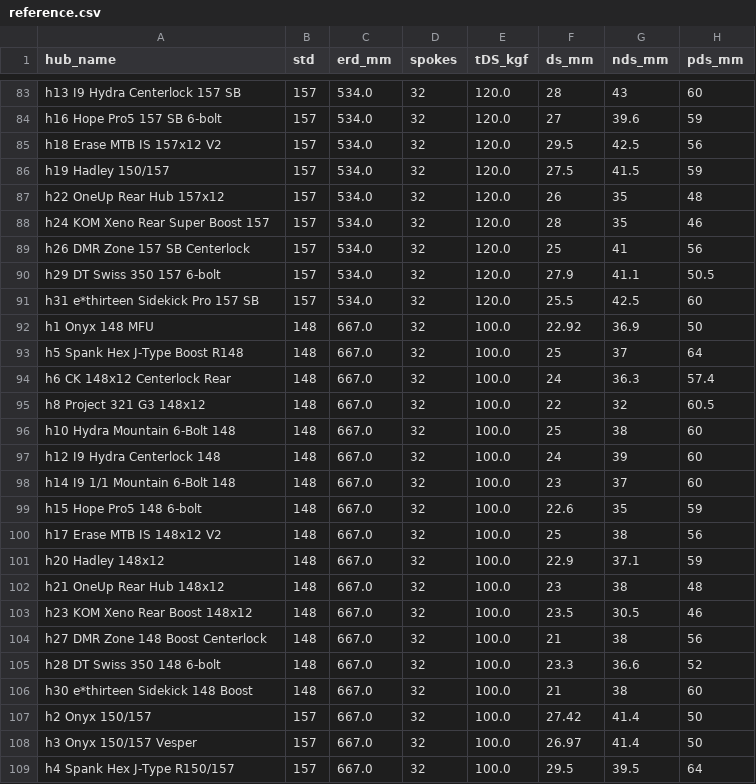
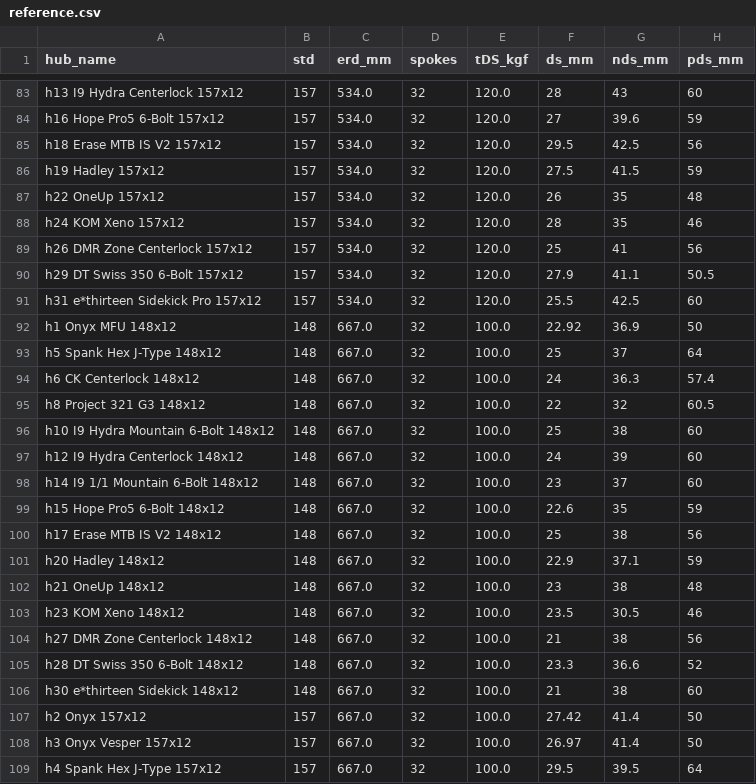
Before and after one commit to postmillennium-MTB/wheel-physics-core, a CSV file: validation/reference.csv, drawn as a sheet; only a part is shown, gaps mark what is left out; the diff covers the shown part only; the diff names each change by its address in the sheet, - before the commit and + after, or states it on an @@ line.

```diff
--- a/validation/reference.csv
+++ b/validation/reference.csv
-A83 (hub_name): h13 I9 Hydra Centerlock 157 SB
+A83 (hub_name): h13 I9 Hydra Centerlock 157x12
-A84 (hub_name): h16 Hope Pro5 157 SB 6-bolt
+A84 (hub_name): h16 Hope Pro5 6-Bolt 157x12
-A85 (hub_name): h18 Erase MTB IS 157x12 V2
+A85 (hub_name): h18 Erase MTB IS V2 157x12
-A86 (hub_name): h19 Hadley 150/157
+A86 (hub_name): h19 Hadley 157x12
-A87 (hub_name): h22 OneUp Rear Hub 157x12
+A87 (hub_name): h22 OneUp 157x12
-A88 (hub_name): h24 KOM Xeno Rear Super Boost 157
+A88 (hub_name): h24 KOM Xeno 157x12
-A89 (hub_name): h26 DMR Zone 157 SB Centerlock
+A89 (hub_name): h26 DMR Zone Centerlock 157x12
-A90 (hub_name): h29 DT Swiss 350 157 6-bolt
+A90 (hub_name): h29 DT Swiss 350 6-Bolt 157x12
-A91 (hub_name): h31 e*thirteen Sidekick Pro 157 SB
+A91 (hub_name): h31 e*thirteen Sidekick Pro 157x12
-A92 (hub_name): h1 Onyx 148 MFU
+A92 (hub_name): h1 Onyx MFU 148x12
-A93 (hub_name): h5 Spank Hex J-Type Boost R148
+A93 (hub_name): h5 Spank Hex J-Type 148x12
-A94 (hub_name): h6 CK 148x12 Centerlock Rear
+A94 (hub_name): h6 CK Centerlock 148x12
-A96 (hub_name): h10 Hydra Mountain 6-Bolt 148
+A96 (hub_name): h10 I9 Hydra Mountain 6-Bolt 148x12
-A97 (hub_name): h12 I9 Hydra Centerlock 148
+A97 (hub_name): h12 I9 Hydra Centerlock 148x12
-A98 (hub_name): h14 I9 1/1 Mountain 6-Bolt 148
+A98 (hub_name): h14 I9 1/1 Mountain 6-Bolt 148x12
-A99 (hub_name): h15 Hope Pro5 148 6-bolt
+A99 (hub_name): h15 Hope Pro5 6-Bolt 148x12
-A100 (hub_name): h17 Erase MTB IS 148x12 V2
+A100 (hub_name): h17 Erase MTB IS V2 148x12
-A102 (hub_name): h21 OneUp Rear Hub 148x12
+A102 (hub_name): h21 OneUp 148x12
-A103 (hub_name): h23 KOM Xeno Rear Boost 148x12
+A103 (hub_name): h23 KOM Xeno 148x12
-A104 (hub_name): h27 DMR Zone 148 Boost Centerlock
+A104 (hub_name): h27 DMR Zone Centerlock 148x12
-A105 (hub_name): h28 DT Swiss 350 148 6-bolt
+A105 (hub_name): h28 DT Swiss 350 6-Bolt 148x12
-A106 (hub_name): h30 e*thirteen Sidekick 148 Boost
+A106 (hub_name): h30 e*thirteen Sidekick 148x12
-A107 (hub_name): h2 Onyx 150/157
+A107 (hub_name): h2 Onyx 157x12
-A108 (hub_name): h3 Onyx 150/157 Vesper
+A108 (hub_name): h3 Onyx Vesper 157x12
-A109 (hub_name): h4 Spank Hex J-Type R150/157
+A109 (hub_name): h4 Spank Hex J-Type 157x12
```
Also changed, not shown: 87 edited cells elsewhere in this file, validation/insights/reference_insights.csv, validation/insights/reference_klat_sweep.csv, 1 other file.
